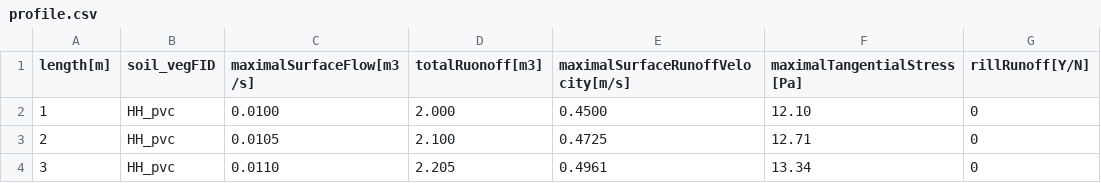
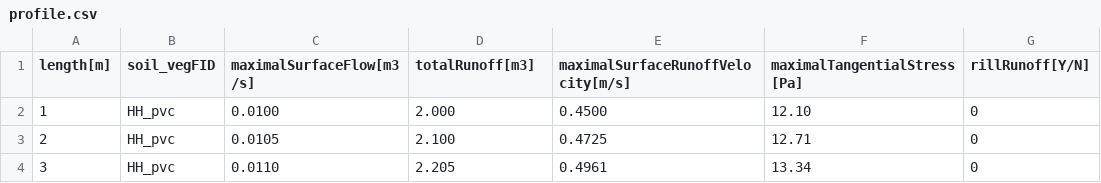
Before and after one commit to storm-fsv-cvut/smoderp2d, a CSV file: bin/wps/pywps/processes/profile.csv, drawn as a sheet; only a part is shown.

Commit message:
fix typo in profile.csv

```diff
--- a/bin/wps/pywps/processes/profile.csv
+++ b/bin/wps/pywps/processes/profile.csv
@@ -1,2 +1,2 @@
-length[m],soil_vegFID,maximalSurfaceFlow[m3/s],totalRuonoff[m3],maximalSurfaceRunoffVelocity[m/s],maximalTangentialStress[Pa],rillRunoff[Y/N]
+length[m],soil_vegFID,maximalSurfaceFlow[m3/s],totalRunoff[m3],maximalSurfaceRunoffVelocity[m/s],maximalTangentialStress[Pa],rillRunoff[Y/N]
 1,HH_pvc,0.0100,2.000,0.4500,12.10,0
```
